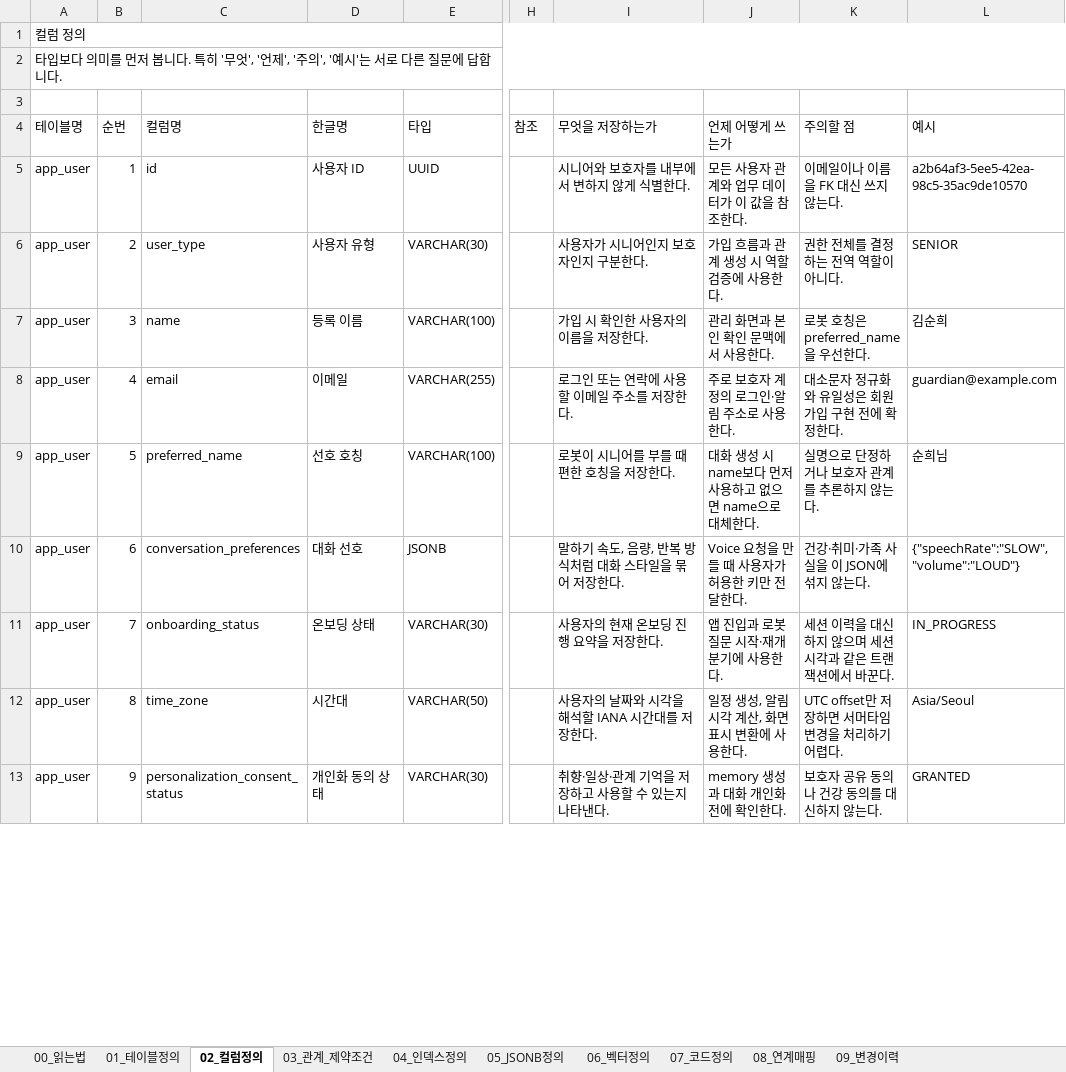
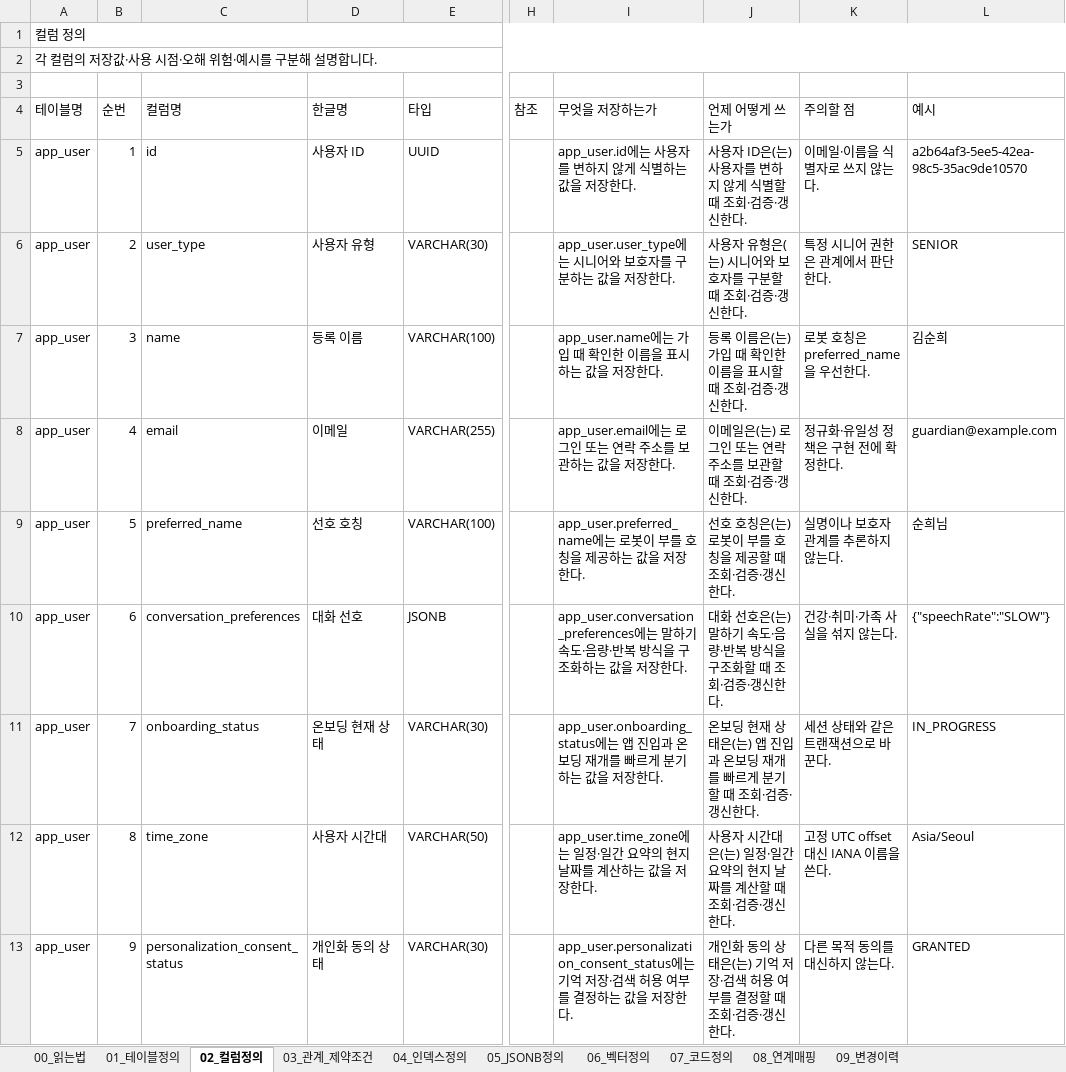
Before and after one commit to bomi-aiot/BOMI, an Excel workbook: docs/database/column-definition/BOMI_컬럼정의서.xlsx, sheet 02_컬럼정의, drawn as a sheet; only a part is shown, gaps mark what is left out; values as stored, in another font and other column widths than the file's, no cell formats; the diff covers the shown part only; the diff names each change by its address in the sheet, - before the commit and + after, or states it on an @@ line.

```diff
--- a/docs/database/column-definition/BOMI_컬럼정의서.xlsx (sheet 02_컬럼정의)
+++ b/docs/database/column-definition/BOMI_컬럼정의서.xlsx (sheet 02_컬럼정의)
-A2 (테이블명): 타입보다 의미를 먼저 봅니다. 특히 '무엇', '언제', '주의', '예시'는 서로 다른 질문에 답합니다.
+A2 (테이블명): 각 컬럼의 저장값·사용 시점·오해 위험·예시를 구분해 설명합니다.
-I5 (무엇을 저장하는가): 시니어와 보호자를 내부에서 변하지 않게 식별한다.
+I5 (무엇을 저장하는가): app_user.id에는 사용자를 변하지 않게 식별하는 값을 저장한다.
-J5 (언제 어떻게 쓰는가): 모든 사용자 관계와 업무 데이터가 이 값을 참조한다.
+J5 (언제 어떻게 쓰는가): 사용자 ID은(는) 사용자를 변하지 않게 식별할 때 조회·검증·갱신한다.
-K5 (주의할 점): 이메일이나 이름을 FK 대신 쓰지 않는다.
+K5 (주의할 점): 이메일·이름을 식별자로 쓰지 않는다.
-I6 (무엇을 저장하는가): 사용자가 시니어인지 보호자인지 구분한다.
+I6 (무엇을 저장하는가): app_user.user_type에는 시니어와 보호자를 구분하는 값을 저장한다.
-J6 (언제 어떻게 쓰는가): 가입 흐름과 관계 생성 시 역할 검증에 사용한다.
+J6 (언제 어떻게 쓰는가): 사용자 유형은(는) 시니어와 보호자를 구분할 때 조회·검증·갱신한다.
-K6 (주의할 점): 권한 전체를 결정하는 전역 역할이 아니다.
+K6 (주의할 점): 특정 시니어 권한은 관계에서 판단한다.
-I7 (무엇을 저장하는가): 가입 시 확인한 사용자의 이름을 저장한다.
+I7 (무엇을 저장하는가): app_user.name에는 가입 때 확인한 이름을 표시하는 값을 저장한다.
-J7 (언제 어떻게 쓰는가): 관리 화면과 본인 확인 문맥에서 사용한다.
+J7 (언제 어떻게 쓰는가): 등록 이름은(는) 가입 때 확인한 이름을 표시할 때 조회·검증·갱신한다.
-I8 (무엇을 저장하는가): 로그인 또는 연락에 사용할 이메일 주소를 저장한다.
+I8 (무엇을 저장하는가): app_user.email에는 로그인 또는 연락 주소를 보관하는 값을 저장한다.
-J8 (언제 어떻게 쓰는가): 주로 보호자 계정의 로그인·알림 주소로 사용한다.
+J8 (언제 어떻게 쓰는가): 이메일은(는) 로그인 또는 연락 주소를 보관할 때 조회·검증·갱신한다.
-K8 (주의할 점): 대소문자 정규화와 유일성은 회원가입 구현 전에 확정한다.
+K8 (주의할 점): 정규화·유일성 정책은 구현 전에 확정한다.
-I9 (무엇을 저장하는가): 로봇이 시니어를 부를 때 편한 호칭을 저장한다.
+I9 (무엇을 저장하는가): app_user.preferred_name에는 로봇이 부를 호칭을 제공하는 값을 저장한다.
-J9 (언제 어떻게 쓰는가): 대화 생성 시 name보다 먼저 사용하고 없으면 name으로 대체한다.
+J9 (언제 어떻게 쓰는가): 선호 호칭은(는) 로봇이 부를 호칭을 제공할 때 조회·검증·갱신한다.
-K9 (주의할 점): 실명으로 단정하거나 보호자 관계를 추론하지 않는다.
+K9 (주의할 점): 실명이나 보호자 관계를 추론하지 않는다.
-I10 (무엇을 저장하는가): 말하기 속도, 음량, 반복 방식처럼 대화 스타일을 묶어 저장한…
+I10 (무엇을 저장하는가): app_user.conversation_preferences에는 말하기 속도·음량·반복 방식을 구조화하는 값을 저장한…
-J10 (언제 어떻게 쓰는가): Voice 요청을 만들 때 사용자가 허용한 키만 전달한다.
+J10 (언제 어떻게 쓰는가): 대화 선호은(는) 말하기 속도·음량·반복 방식을 구조화할 때 조회·검증·갱신한다.
-K10 (주의할 점): 건강·취미·가족 사실을 이 JSON에 섞지 않는다.
+K10 (주의할 점): 건강·취미·가족 사실을 섞지 않는다.
-L10 (예시): {"speechRate":"SLOW","volume":"LOUD"}
+L10 (예시): {"speechRate":"SLOW"}
-D11 (한글명): 온보딩 상태
+D11 (한글명): 온보딩 현재 상태
-I11 (무엇을 저장하는가): 사용자의 현재 온보딩 진행 요약을 저장한다.
+I11 (무엇을 저장하는가): app_user.onboarding_status에는 앱 진입과 온보딩 재개를 빠르게 분기하는 값을 저장한다.
-J11 (언제 어떻게 쓰는가): 앱 진입과 로봇 질문 시작·재개 분기에 사용한다.
+J11 (언제 어떻게 쓰는가): 온보딩 현재 상태은(는) 앱 진입과 온보딩 재개를 빠르게 분기할 때 조회·검증·갱신한다.
-K11 (주의할 점): 세션 이력을 대신하지 않으며 세션 시각과 같은 트랜잭션에서 바꾼다.
+K11 (주의할 점): 세션 상태와 같은 트랜잭션으로 바꾼다.
-D12 (한글명): 시간대
+D12 (한글명): 사용자 시간대
-I12 (무엇을 저장하는가): 사용자의 날짜와 시각을 해석할 IANA 시간대를 저장한다.
+I12 (무엇을 저장하는가): app_user.time_zone에는 일정·일간 요약의 현지 날짜를 계산하는 값을 저장한다.
-J12 (언제 어떻게 쓰는가): 일정 생성, 알림 시각 계산, 화면 표시 변환에 사용한다.
+J12 (언제 어떻게 쓰는가): 사용자 시간대은(는) 일정·일간 요약의 현지 날짜를 계산할 때 조회·검증·갱신한다.
-K12 (주의할 점): UTC offset만 저장하면 서머타임 변경을 처리하기 어렵다.
+K12 (주의할 점): 고정 UTC offset 대신 IANA 이름을 쓴다.
-I13 (무엇을 저장하는가): 취향·일상·관계 기억을 저장하고 사용할 수 있는지 나타낸다.
+I13 (무엇을 저장하는가): app_user.personalization_consent_status에는 기억 저장·검색 허용 여부를 결정하는 값을 저장한다.
-J13 (언제 어떻게 쓰는가): memory 생성과 대화 개인화 전에 확인한다.
+J13 (언제 어떻게 쓰는가): 개인화 동의 상태은(는) 기억 저장·검색 허용 여부를 결정할 때 조회·검증·갱신한다.
-K13 (주의할 점): 보호자 공유 동의나 건강 동의를 대신하지 않는다.
+K13 (주의할 점): 다른 목적 동의를 대신하지 않는다.
```
Also changed, not shown: other rows of this sheet, sheet 07_코드정의, sheet 03_관계_제약조건, sheet 04_인덱스정의, sheet 08_연계매핑, sheet 00_읽는법, sheet 05_JSONB정의, 3 more sheets, cell formats, 18 other files.
